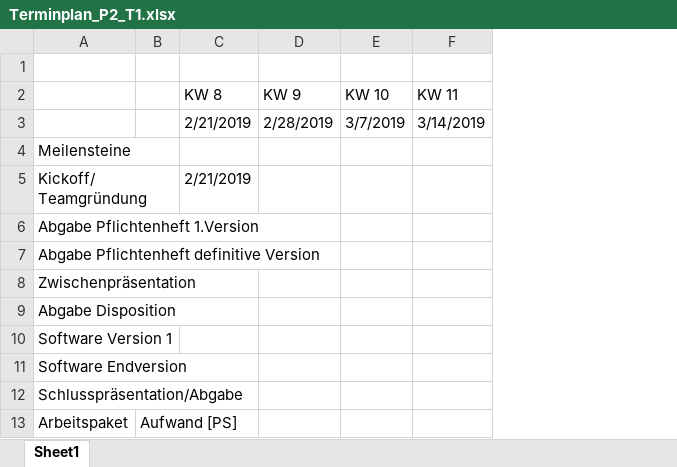
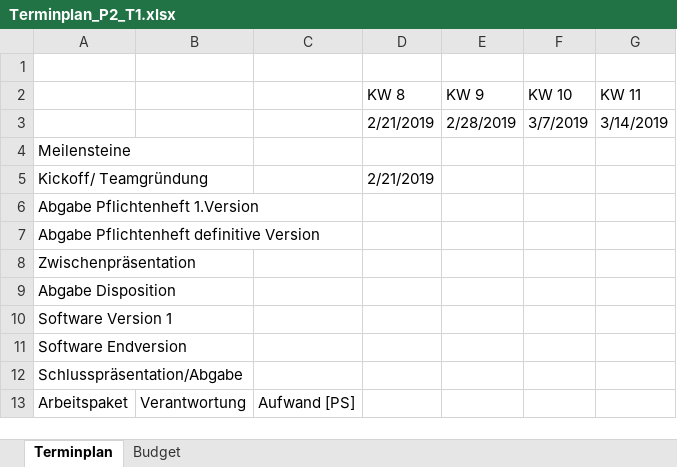
Before and after one commit to Swissmade41/EMI-Filter, an Excel workbook: PflichtenheftOrg/Ext. files/Terminplan_P2_T1.xlsx, sheet Terminplan, drawn as a sheet; only a part is shown; values as stored, in another font and other column widths than the file's, no cell formats; removed rows and columns are numbered as before the commit, all else as after; the diff covers the shown part only; the diff names each change by its address in the sheet, - before the commit and + after, or states it on an @@ line.

Commit message:
Update Terminplan_P2_T1.xlsx

```diff
--- a/PflichtenheftOrg/Ext. files/Terminplan_P2_T1.xlsx (sheet Terminplan)
+++ b/PflichtenheftOrg/Ext. files/Terminplan_P2_T1.xlsx (sheet Terminplan)
-sheet tab: Sheet1
+sheet tab: Terminplan
+sheet tab: Budget
-column B, row 13: Aufwand [PS]
+column B, row 13: Verantwortung
+column C, row 13: Aufwand [PS]
```
Also changed, not shown: 18 added rows and 30 edited cells elsewhere in this sheet, cell formats.
